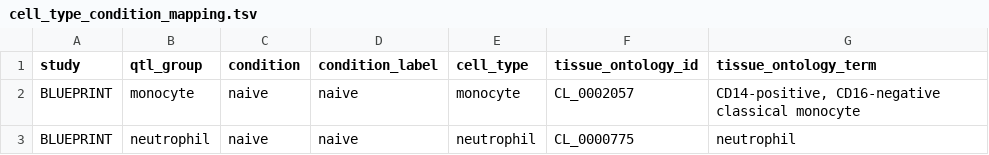
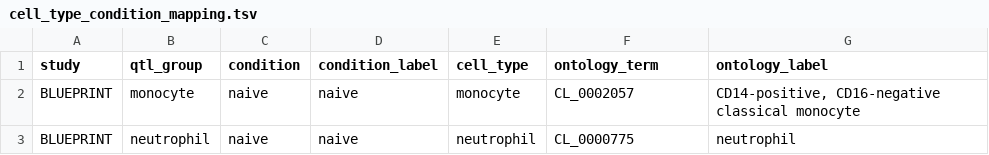
Before and after one commit to eQTL-Catalogue/eQTL-Catalogue-resources, a TSV file: ontology_mappings/cell_type_condition_mapping.tsv, drawn as a sheet; only a part is shown.

```diff
--- a/ontology_mappings/cell_type_condition_mapping.tsv
+++ b/ontology_mappings/cell_type_condition_mapping.tsv
@@ -1,2 +1,2 @@
-study	qtl_group	condition	condition_label	cell_type	tissue_ontology_id	tissue_ontology_term
+study	qtl_group	condition	condition_label	cell_type	ontology_term	ontology_label
 BLUEPRINT	monocyte	naive	naive	monocyte	CL_0002057	"CD14-positive, CD16-negative classical monocyte"
```
Also changed, not shown: ontology_mappings/friendly_names.tsv, ontology_mappings/tissue_ontology_mapping.tsv, 2 other files.
